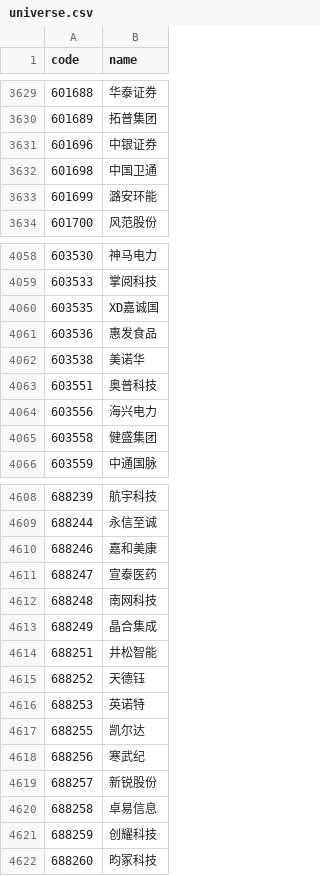
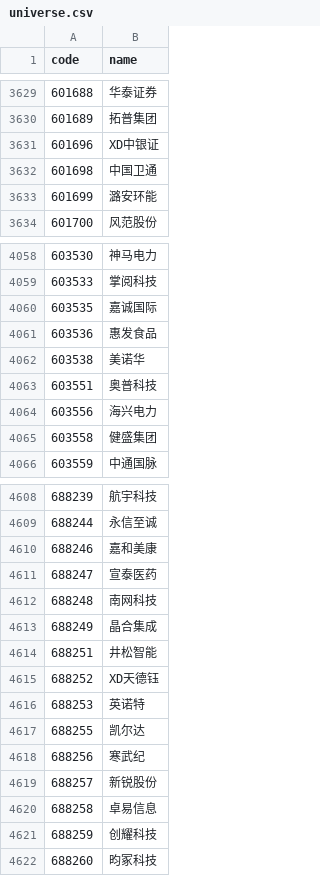
Before and after one commit to haiNono/market-dashboard, a CSV file: data/universe.csv, drawn as a sheet; only a part is shown, gaps mark what is left out; the diff covers the shown part only.

```diff
--- a/data/universe.csv
+++ b/data/universe.csv
@@ -3630,3 +3630,3 @@
 601689,拓普集团
-601696,中银证券
+601696,XD中银证
 601698,中国卫通
@@ -4059,3 +4059,3 @@
 603533,掌阅科技
-603535,XD嘉诚国
+603535,嘉诚国际
 603536,惠发食品
@@ -4614,3 +4614,3 @@
 688251,井松智能
-688252,天德钰
+688252,XD天德钰
 688253,英诺特
```
Also changed, not shown: 2 added rows and 4 edited cells elsewhere in this file, data/option_pcr.csv, data/sector_云服务器.csv, 12 other files.
